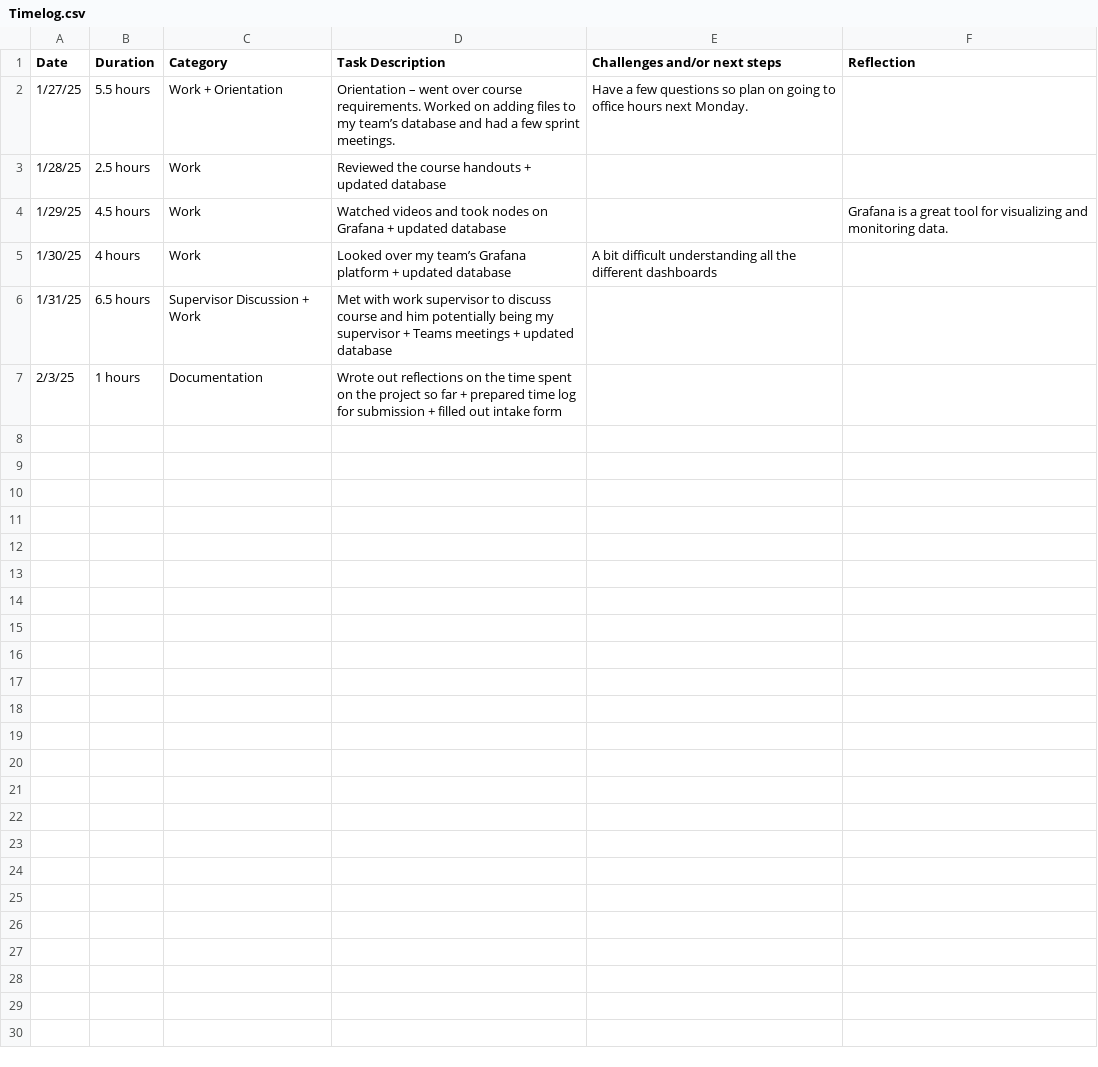
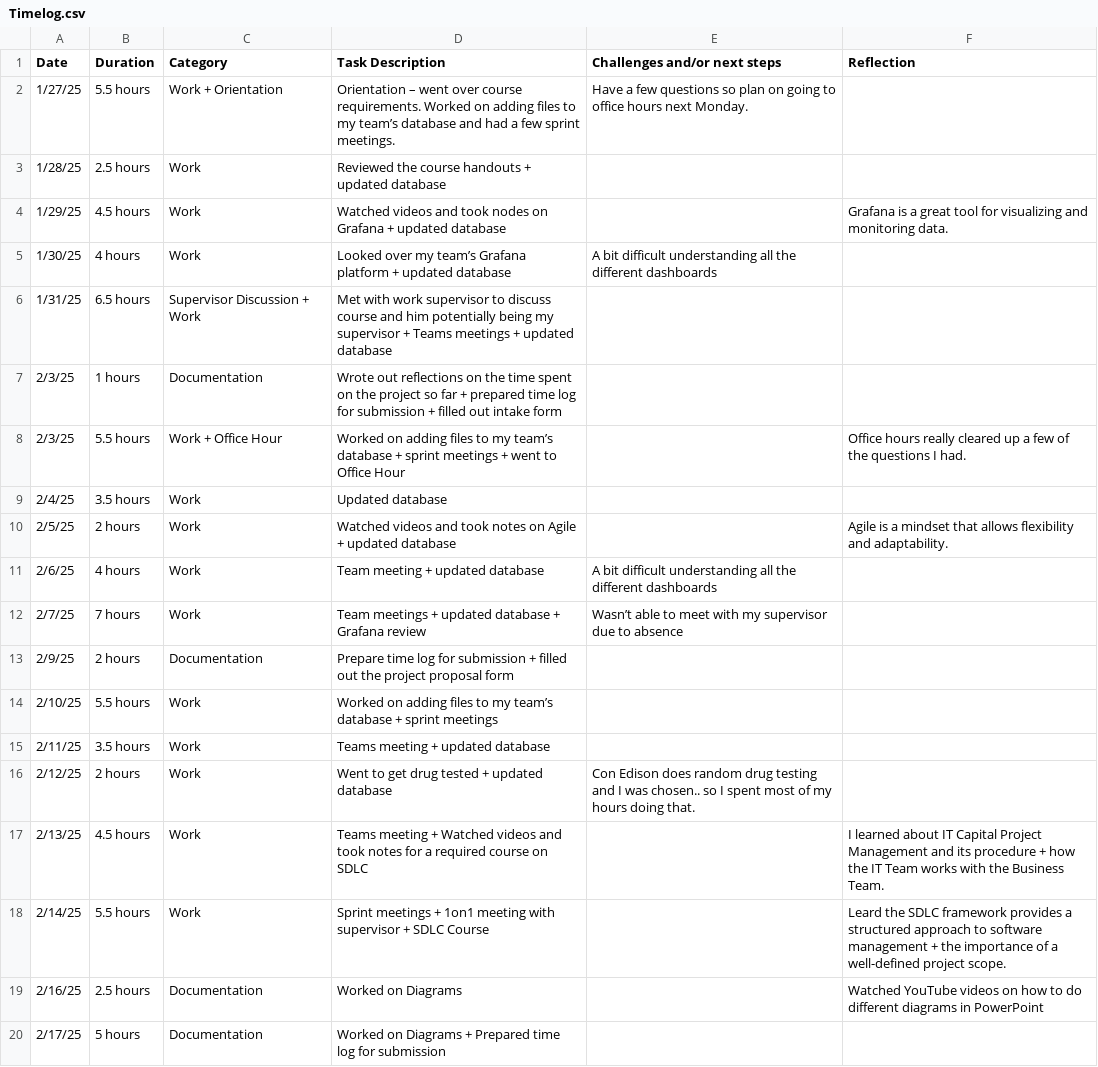
Before and after one commit to ashreyah/Coned-Internship, a CSV file: TimeLog/Timelog.csv, drawn as a sheet; the diff names each change by its address in the sheet, - before the commit and + after, or states it on an @@ line.

Commit message:
Update Timelog.csv

```diff
--- a/TimeLog/Timelog.csv
+++ b/TimeLog/Timelog.csv
+row 8: 2/3/25 | 5.5 hours | Work + Office Hour | Worked on adding files to my team’s database + sprint meetings + went to Office Hour |  | Office hours really cleared up a few of the questions I had.
+row 9: 2/4/25 | 3.5 hours | Work | Updated database
+row 10: 2/5/25 | 2 hours | Work | Watched videos and took notes on Agile + updated database |  | Agile is a mindset that allows flexibility and adaptability.
+row 11: 2/6/25 | 4 hours | Work | Team meeting + updated database | A bit difficult understanding all the different dashboards
+row 12: 2/7/25 | 7 hours | Work | Team meetings + updated database + Grafana review | Wasn’t able to meet with my supervisor due to absence
+row 13: 2/9/25 | 2 hours | Documentation | Prepare time log for submission + filled out the project proposal form
+row 14: 2/10/25 | 5.5 hours | Work | Worked on adding files to my team’s database + sprint meetings
+row 15: 2/11/25 | 3.5 hours | Work | Teams meeting + updated database
+row 16: 2/12/25 | 2 hours | Work | Went to get drug tested + updated database | Con Edison does random drug testing and I was chosen.. so I spent most of my hours doing that.
+row 17: 2/13/25 | 4.5 hours | Work | Teams meeting + Watched videos and took notes for a required course on SDLC |  | I learned about IT Capital Project Management and its procedure + how the IT Team works with the Business Team.
+row 18: 2/14/25 | 5.5 hours | Work | Sprint meetings + 1on1 meeting with supervisor + SDLC Course |  | Leard the SDLC framework provides a structured approach to software management + the importance of a well-defined project scope.
+row 19: 2/16/25 | 2.5 hours | Documentation | Worked on Diagrams |  | Watched YouTube videos on how to do different diagrams in PowerPoint
+row 20: 2/17/25 | 5 hours | Documentation | Worked on Diagrams + Prepared time log for submission
```
